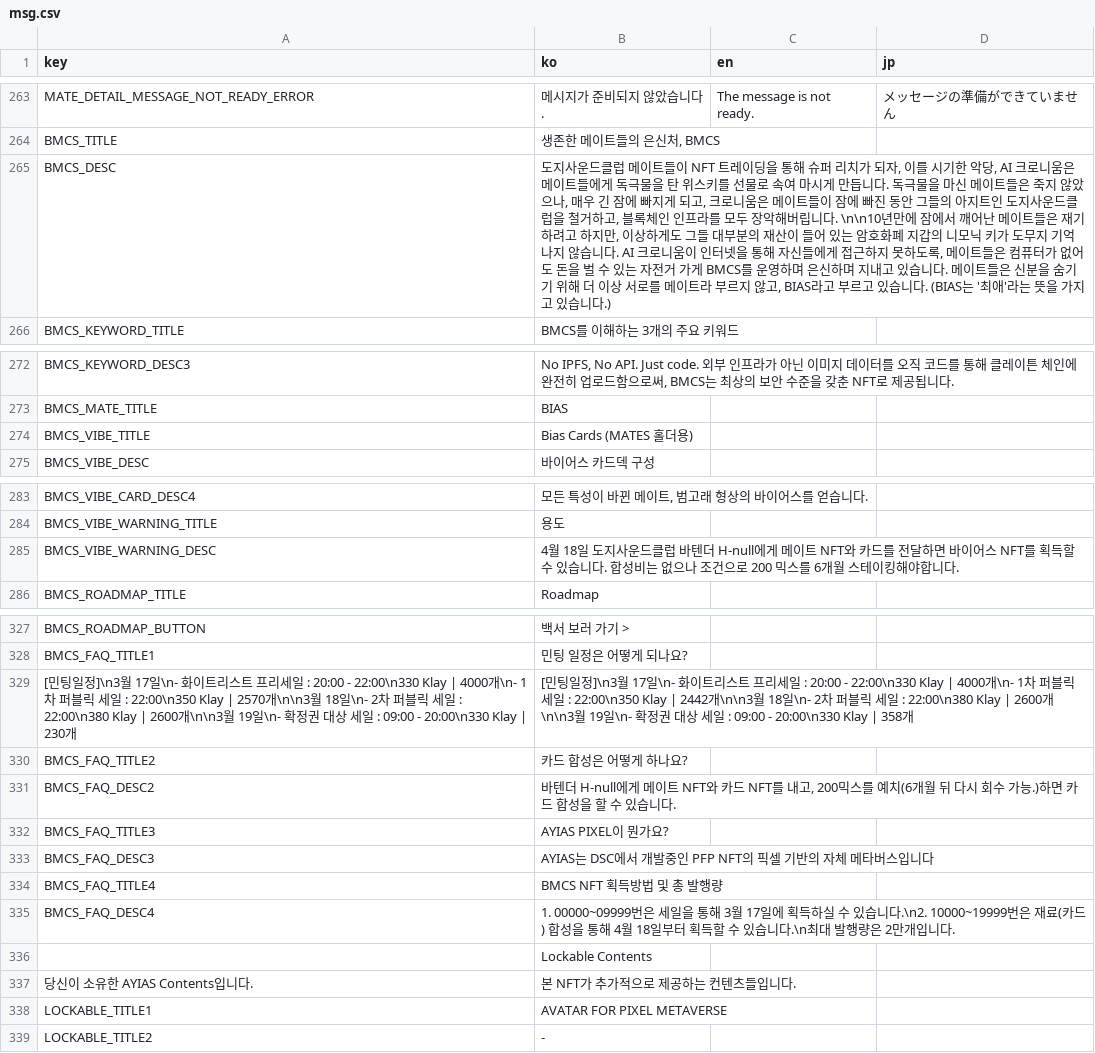
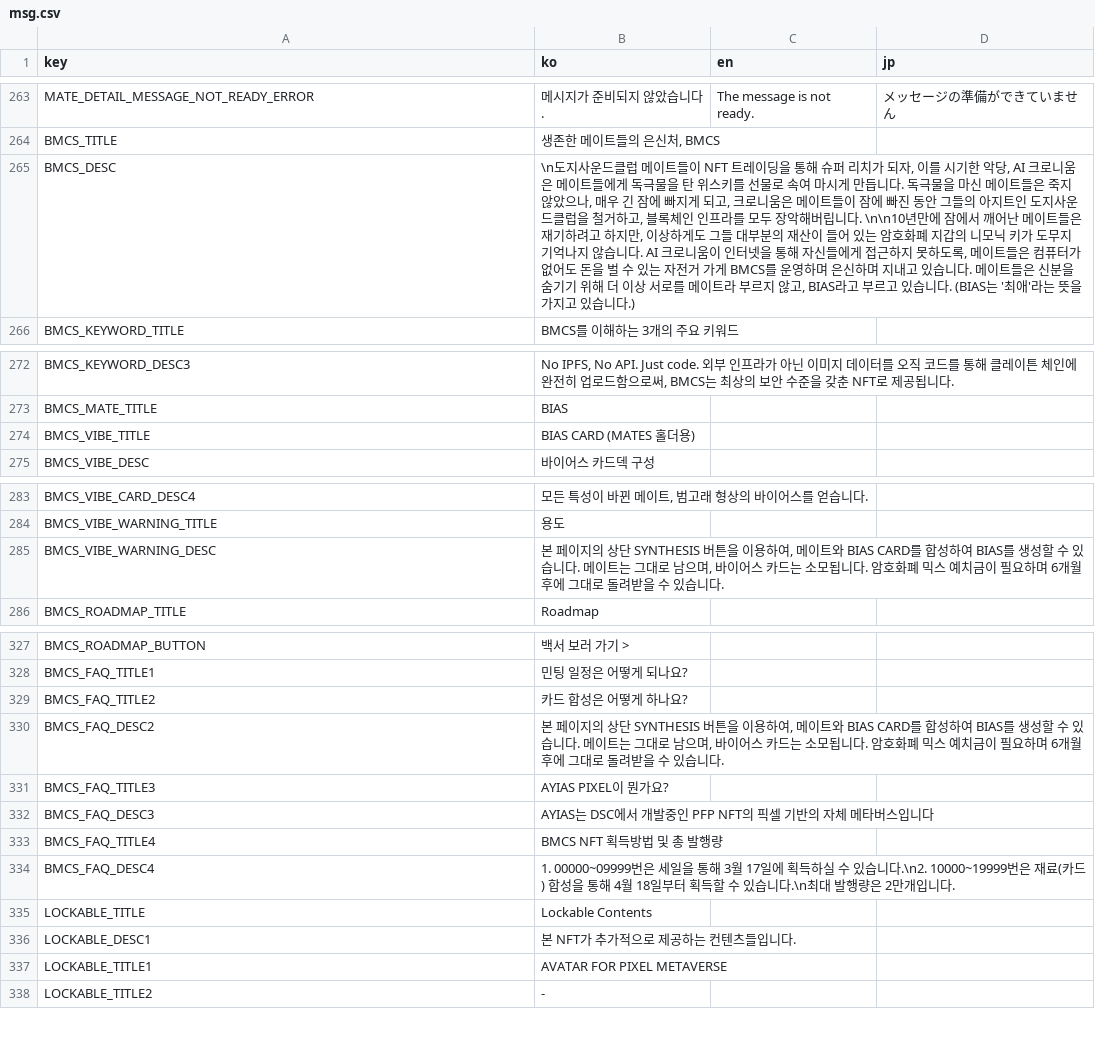
Before and after one commit to dogesoundclub/dsc-app-v3, a CSV file: docs/msg.csv, drawn as a sheet; only a part is shown, gaps mark what is left out.

```diff
--- a/docs/msg.csv
+++ b/docs/msg.csv
@@ -447,3 +447,3 @@ MATE_DETAIL_MESSAGE_NOT_READY_ERROR,메시지가 준비되지 않았습니다.,T
 BMCS_TITLE,"생존한 메이트들의 은신처, BMCS",,
-BMCS_DESC,"도지사운드클럽 메이트들이 NFT 트레이딩을 통해 슈퍼 리치가 되자, 이를 시기한 악당, AI 크로니움은 메이트들에게 독극물을 탄 위스키를 선물로 속여 마시게 만듭니다. 독극물을 마신 메이트들은 죽지 않았으나, 매우 긴 잠에 빠지게 되고, 크로니움은 메이트들이 잠에 빠진 동안 그들의 아지트인 도지사운드클럽을 철거하고, 블록체인 인프라를 모두 장악해버립니다. \n\n10년만에 잠에서 깨어난 메이트들은 재기하려고 하지만, 이상하게도 그들 대부분의 재산이 들어 있는 암호화폐 지갑의 니모닉 키가 도무지 기억나지 않습니다. AI 크로니움이 인터넷을 통해 자신들에게 접근하지 못하도록, 메이트들은 컴퓨터가 없어도 돈을 벌 수 있는 자전거 가게 BMCS를 운영하며 은신하며 지내고 있습니다. 메이트들은 신분을 숨기기 위해 더 이상 서로를 메이트라 부르지 않고, BIAS라고 부르고 있습니다. (BIAS는 '최애'라는 뜻을 가지고 있습니다.)",,
+BMCS_DESC,"\n도지사운드클럽 메이트들이 NFT 트레이딩을 통해 슈퍼 리치가 되자, 이를 시기한 악당, AI 크로니움은 메이트들에게 독극물을 탄 위스키를 선물로 속여 마시게 만듭니다. 독극물을 마신 메이트들은 죽지 않았으나, 매우 긴 잠에 빠지게 되고, 크로니움은 메이트들이 잠에 빠진 동안 그들의 아지트인 도지사운드클럽을 철거하고, 블록체인 인프라를 모두 장악해버립니다. \n\n10년만에 잠에서 깨어난 메이트들은 재기하려고 하지만, 이상하게도 그들 대부분의 재산이 들어 있는 암호화폐 지갑의 니모닉 키가 도무지 기억나지 않습니다. AI 크로니움이 인터넷을 통해 자신들에게 접근하지 못하도록, 메이트들은 컴퓨터가 없어도 돈을 벌 수 있는 자전거 가게 BMCS를 운영하며 은신하며 지내고 있습니다. 메이트들은 신분을 숨기기 위해 더 이상 서로를 메이트라 부르지 않고, BIAS라고 부르고 있습니다. (BIAS는 '최애'라는 뜻을 가지고 있습니다.)",,
 BMCS_KEYWORD_TITLE,BMCS를 이해하는 3개의 주요 키워드,,
@@ -456,3 +456,3 @@ BMCS_KEYWORD_DESC3,"No IPFS, No API. Just code. 외부 인프라가 아닌 이
 BMCS_MATE_TITLE,BIAS,,
-BMCS_VIBE_TITLE,Bias Cards (MATES 홀더용),,
+BMCS_VIBE_TITLE,BIAS CARD (MATES 홀더용),,
 BMCS_VIBE_DESC,바이어스 카드덱 구성,,
@@ -467,3 +467,3 @@ BMCS_VIBE_CARD_DESC4,"모든 특성이 바뀐 메이트, 범고래 형상의 바
 BMCS_VIBE_WARNING_TITLE,용도,,
-BMCS_VIBE_WARNING_DESC,4월 18일 도지사운드클럽 바텐더 H-null에게 메이트 NFT와 카드를 전달하면 바이어스 NFT를 획득할 수 있습니다. 합성비는 없으나 조건으로 200 믹스를 6개월 스테이킹해야합니다.,,
+BMCS_VIBE_WARNING_DESC,"본 페이지의 상단 SYNTHESIS 버튼을 이용하여, 메이트와 BIAS CARD를 합성하여 BIAS를 생성할 수 있습니다. 메이트는 그대로 남으며, 바이어스 카드는 소모됩니다. 암호화폐 믹스 예치금이 필요하며 6개월 후에 그대로 돌려받을 수 있습니다.",,
 BMCS_ROADMAP_TITLE,Roadmap,,
@@ -511,5 +511,4 @@ BMCS_ROADMAP_BUTTON,백서 보러 가기 >,,
 BMCS_FAQ_TITLE1,민팅 일정은 어떻게 되나요?,,
-[민팅일정]\n3월 17일\n- 화이트리스트 프리세일 : 20:00 - 22:00\n330 Klay | 4000개\n- 1차 퍼블릭 세일 : 22:00\n350 Klay | 2570개\n\n3월 18일\n- 2차 퍼블릭 세일 : 22:00\n380 Klay | 2600개\n\n3월 19일\n- 확정권 대상 세일 : 09:00 - 20:00\n330 Klay | 230개,[민팅일정]\n3월 17일\n- 화이트리스트 프리세일 : 20:00 - 22:00\n330 Klay | 4000개\n- 1차 퍼블릭 세일 : 22:00\n350 Klay | 2442개\n\n3월 18일\n- 2차 퍼블릭 세일 : 22:00\n380 Klay | 2600개\n\n3월 19일\n- 확정권 대상 세일 : 09:00 - 20:00\n330 Klay | 358개,,
 BMCS_FAQ_TITLE2,카드 합성은 어떻게 하나요?,,
-BMCS_FAQ_DESC2,"바텐더 H-null에게 메이트 NFT와 카드 NFT를 내고, 200믹스를 예치(6개월 뒤 다시 회수 가능.)하면 카드 합성을 할 수 있습니다.",,
+BMCS_FAQ_DESC2,"본 페이지의 상단 SYNTHESIS 버튼을 이용하여, 메이트와 BIAS CARD를 합성하여 BIAS를 생성할 수 있습니다. 메이트는 그대로 남으며, 바이어스 카드는 소모됩니다. 암호화폐 믹스 예치금이 필요하며 6개월 후에 그대로 돌려받을 수 있습니다.",,
 BMCS_FAQ_TITLE3,AYIAS PIXEL이 뭔가요?,,
@@ -518,4 +517,4 @@ BMCS_FAQ_TITLE4,BMCS NFT 획득방법 및 총 발행량,,
 BMCS_FAQ_DESC4,1. 00000~09999번은 세일을 통해 3월 17일에 획득하실 수 있습니다.\n2. 10000~19999번은 재료(카드) 합성을 통해 4월 18일부터 획득할 수 있습니다.\n최대 발행량은 2만개입니다. ,,
-,Lockable Contents,,
-당신이 소유한 AYIAS Contents입니다.,본 NFT가 추가적으로 제공하는 컨텐츠들입니다.,,
+LOCKABLE_TITLE,Lockable Contents,,
+LOCKABLE_DESC1,본 NFT가 추가적으로 제공하는 컨텐츠들입니다.,,
 LOCKABLE_TITLE1,AVATAR FOR PIXEL METAVERSE,,
```
Also changed, not shown: 4 other files.
